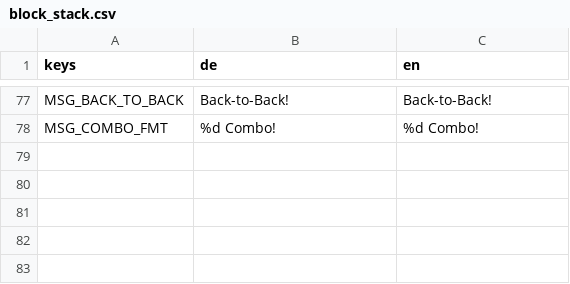
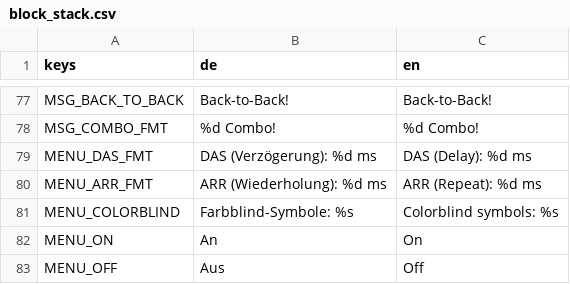
Before and after one commit to ChobitsChii/games, a CSV file: block_stack/i18n/block_stack.csv, drawn as a sheet; only a part is shown, gaps mark what is left out; the diff names each change by its address in the sheet, - before the commit and + after, or states it on an @@ line.

Commit message:
feat(block_stack,crypt_dash): Optionen fuer DAS/ARR & Farbblind-Modus sowie Crypt-Dash-Audio und Startwaffen

```diff
--- a/block_stack/i18n/block_stack.csv
+++ b/block_stack/i18n/block_stack.csv
+row 79: MENU_DAS_FMT | DAS (Verzögerung): %d ms | DAS (Delay): %d ms
+row 80: MENU_ARR_FMT | ARR (Wiederholung): %d ms | ARR (Repeat): %d ms
+row 81: MENU_COLORBLIND | Farbblind-Symbole: %s | Colorblind symbols: %s
+row 82: MENU_ON | An | On
+row 83: MENU_OFF | Aus | Off
```
Also changed, not shown: crypt_dash/i18n/crypt_dash.csv, 28 other files.
